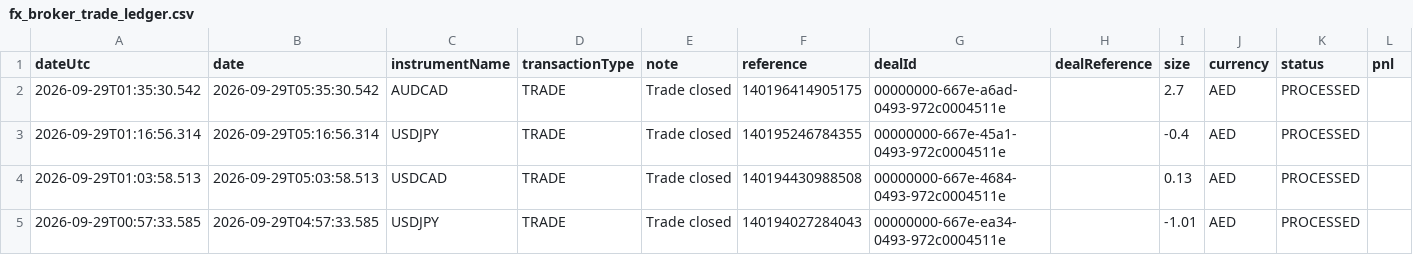
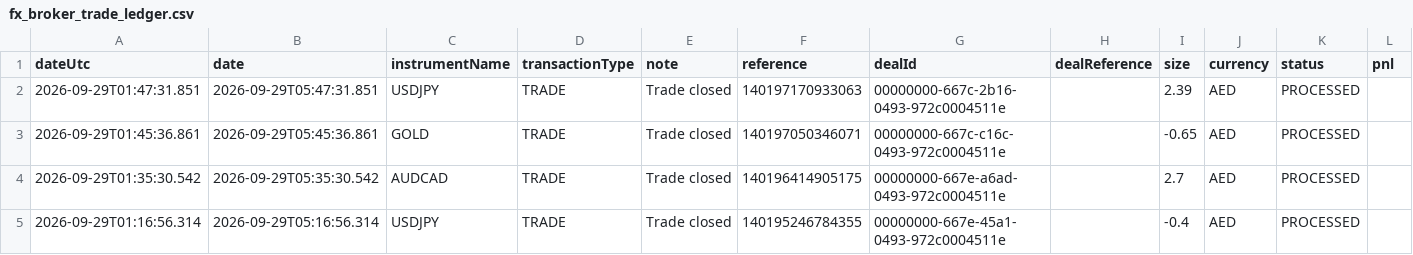
Before and after one commit to alameenahmed318-bit/capital.com-metal-trading-bot, a CSV file: fx_broker_trade_ledger.csv, drawn as a sheet; only a part is shown; the shorter side is filled out with more unchanged rows; rows hold the shown columns only; the diff names each change by its address in the sheet, - before the commit and + after, or states it on an @@ line.

```diff
--- a/fx_broker_trade_ledger.csv
+++ b/fx_broker_trade_ledger.csv
+row 2: 2026-09-29T01:47:31.851 | 2026-09-29T05:47:31.851 | USDJPY | TRADE | Trade closed | 140197170933063 | 00000000-667c-2b16-0493-972c0004511e |  | 2.39 | AED | PROCESSED
+row 3: 2026-09-29T01:45:36.861 | 2026-09-29T05:45:36.861 | GOLD | TRADE | Trade closed | 140197050346071 | 00000000-667c-c16c-0493-972c0004511e |  | -0.65 | AED | PROCESSED
```
Also changed, not shown: 9 other files.
